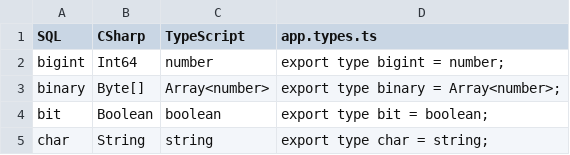
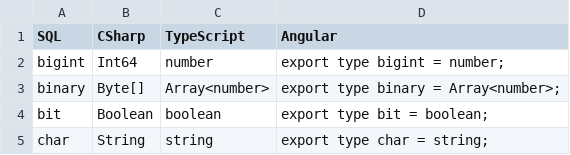
Before and after one commit to mseltene/public, a CSV file: typeconversion.csv, drawn as a sheet; only a part is shown.

Commit message:
Update typeconversion.csv

```diff
--- a/typeconversion.csv
+++ b/typeconversion.csv
@@ -1,2 +1,2 @@
-SQL,CSharp,TypeScript,app.types.ts
+SQL,CSharp,TypeScript,Angular
 bigint,Int64,number,export type bigint = number;
```
